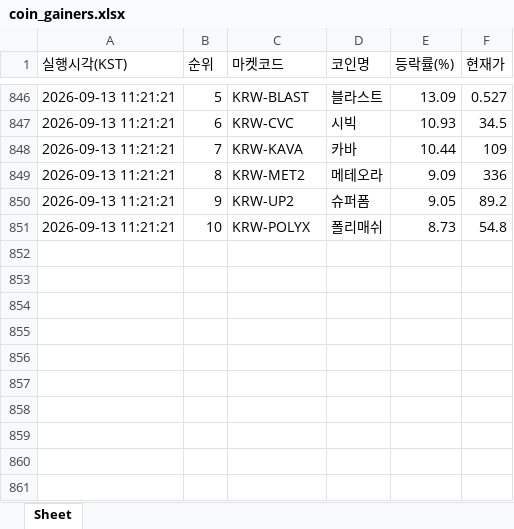
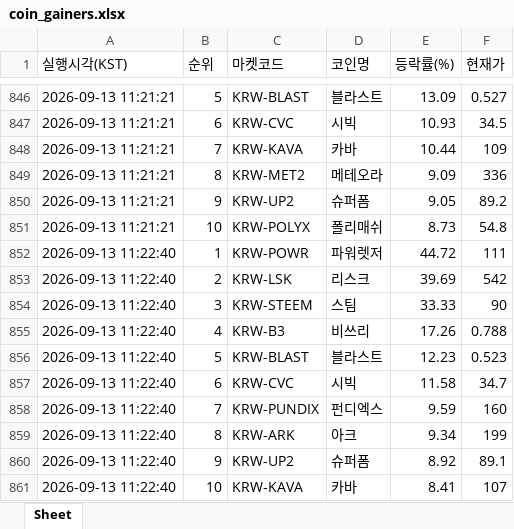
Before and after one commit to betterhwan-glitch/upbi-fire, an Excel workbook: coin_gainers.xlsx, sheet Sheet, drawn as a sheet; only a part is shown, gaps mark what is left out; values as stored, in another font and other column widths than the file's, no borders; the diff names each change by its address in the sheet, - before the commit and + after, or states it on an @@ line.

```diff
--- a/coin_gainers.xlsx (sheet Sheet)
+++ b/coin_gainers.xlsx (sheet Sheet)
+row 852: 2026-09-13 11:22:40 | 1 | KRW-POWR | 파워렛저 | 44.72 | 111
+row 853: 2026-09-13 11:22:40 | 2 | KRW-LSK | 리스크 | 39.69 | 542
+row 854: 2026-09-13 11:22:40 | 3 | KRW-STEEM | 스팀 | 33.33 | 90
+row 855: 2026-09-13 11:22:40 | 4 | KRW-B3 | 비쓰리 | 17.26 | 0.788
+row 856: 2026-09-13 11:22:40 | 5 | KRW-BLAST | 블라스트 | 12.23 | 0.523
+row 857: 2026-09-13 11:22:40 | 6 | KRW-CVC | 시빅 | 11.58 | 34.7
+row 858: 2026-09-13 11:22:40 | 7 | KRW-PUNDIX | 펀디엑스 | 9.59 | 160
+row 859: 2026-09-13 11:22:40 | 8 | KRW-ARK | 아크 | 9.34 | 199
+row 860: 2026-09-13 11:22:40 | 9 | KRW-UP2 | 슈퍼폼 | 8.92 | 89.1
+row 861: 2026-09-13 11:22:40 | 10 | KRW-KAVA | 카바 | 8.41 | 107
```
